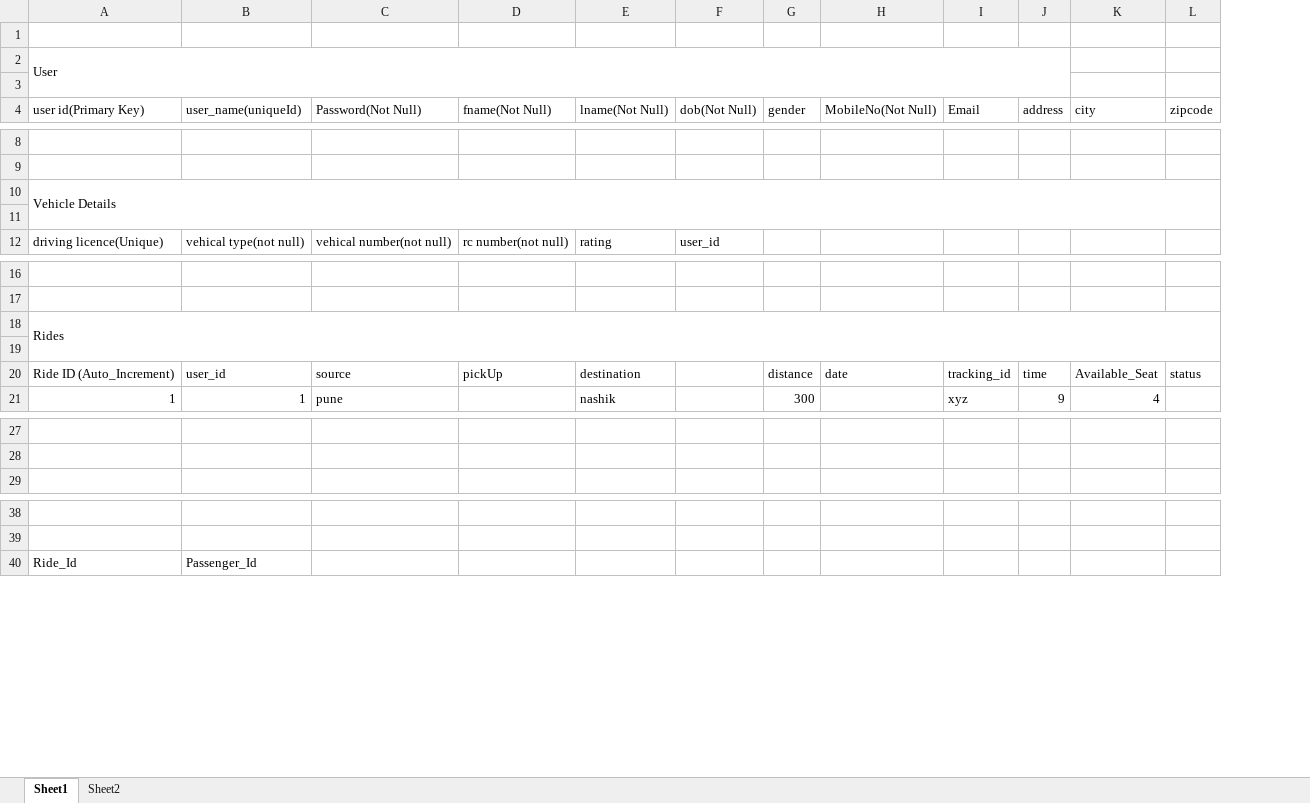
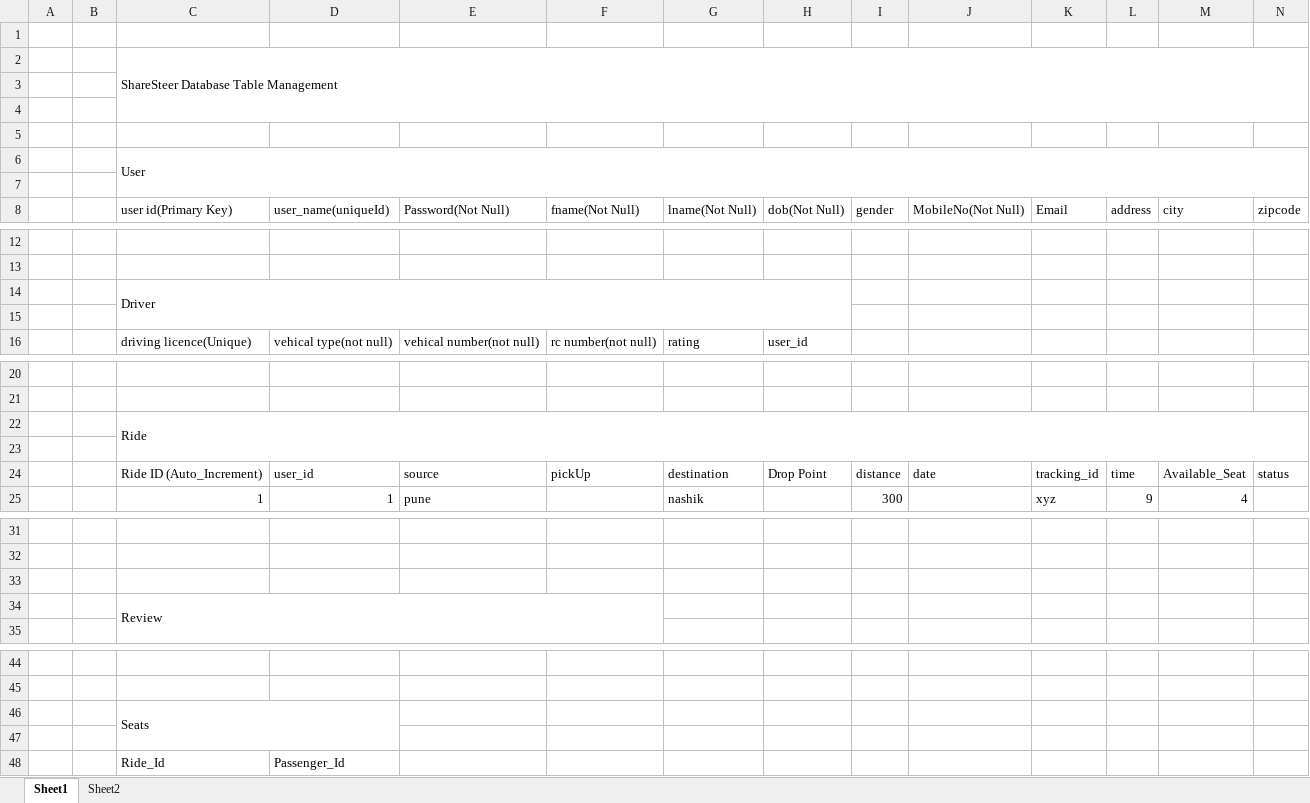
Before and after one commit to ameymj/Share-Steer-Ride-Sharing-App, an Excel workbook: DataBase/Project Database.xlsx, sheet Sheet1, drawn as a sheet; only a part is shown, gaps mark what is left out; values as stored, in another font and other column widths than the file's, no cell formats; removed rows and columns are numbered as before the commit, all else as after; the diff names each change by its address in the sheet, - before the commit and + after, or states it on an @@ line.

Commit message:
DatBase excel sheet updated

```diff
--- a/DataBase/Project Database.xlsx (sheet Sheet1)
+++ b/DataBase/Project Database.xlsx (sheet Sheet1)
+column A, empty
+column B, empty
+row 1: (empty)
+row 2:  |  | ShareSteer Database Table Management
+row 3: (empty)
+row 4: (empty)
-A2:J3 merged
+C6:N7 merged
-C14: Vehicle Details
+C14: Driver
-A10:L11 merged
+C14:H15 merged
-C22: Rides
+C22: Ride
-H24: (empty)
+H24: Drop Point
+row 33: (empty)
+row 34:  |  | Review
+row 46:  |  | Seats
+row 47: (empty)
```
Also changed, not shown: cell formats.
